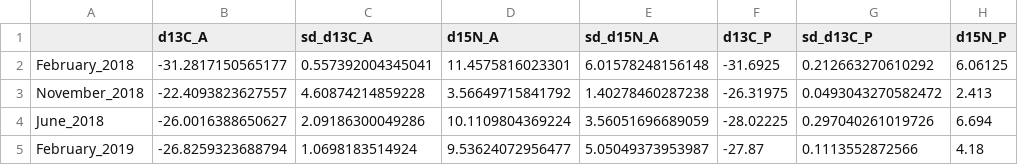
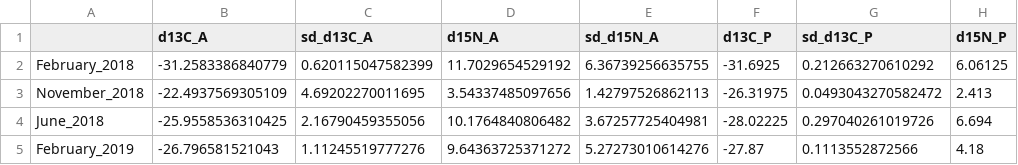
Before and after one commit to PEGutierrezF/Algal_Estimation_Bayesian_Model, a CSV file: Sources_QPA_results.csv, drawn as a sheet; only a part is shown; the diff names each change by its address in the sheet, - before the commit and + after, or states it on an @@ line.

```diff
--- a/Sources_QPA_results.csv
+++ b/Sources_QPA_results.csv
-B2 (d13C_A): -31.2817150565177
+B2 (d13C_A): -31.2583386840779
-C2 (sd_d13C_A): 0.557392004345041
+C2 (sd_d13C_A): 0.620115047582399
-D2 (d15N_A): 11.4575816023301
+D2 (d15N_A): 11.7029654529192
-E2 (sd_d15N_A): 6.01578248156148
+E2 (sd_d15N_A): 6.36739256635755
-B3 (d13C_A): -22.4093823627557
+B3 (d13C_A): -22.4937569305109
-C3 (sd_d13C_A): 4.60874214859228
+C3 (sd_d13C_A): 4.69202270011695
-D3 (d15N_A): 3.56649715841792
+D3 (d15N_A): 3.54337485097656
-E3 (sd_d15N_A): 1.40278460287238
+E3 (sd_d15N_A): 1.42797526862113
-B4 (d13C_A): -26.0016388650627
+B4 (d13C_A): -25.9558536310425
-C4 (sd_d13C_A): 2.09186300049286
+C4 (sd_d13C_A): 2.16790459355056
-D4 (d15N_A): 10.1109804369224
+D4 (d15N_A): 10.1764840806482
-E4 (sd_d15N_A): 3.56051696689059
+E4 (sd_d15N_A): 3.67257725404981
-B5 (d13C_A): -26.8259323688794
+B5 (d13C_A): -26.796581521043
-C5 (sd_d13C_A): 1.0698183514924
+C5 (sd_d13C_A): 1.11245519777276
-D5 (d15N_A): 9.53624072956477
+D5 (d15N_A): 9.64363725371272
-E5 (sd_d15N_A): 5.05049373953987
+E5 (sd_d15N_A): 5.27273010614276
```
Also changed, not shown: 4 other files.
